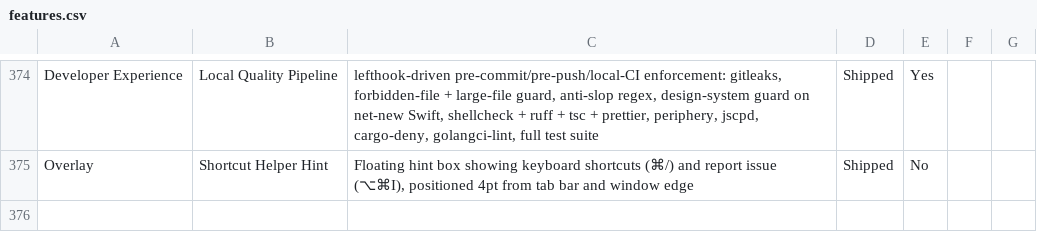
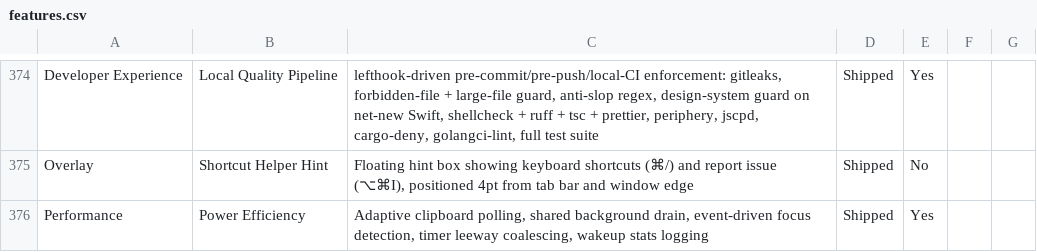
Before and after one commit to Aeptus/chau7, a CSV file: apps/chau7-macos/docs/features.csv, drawn as a sheet; only a part is shown, gaps mark what is left out.

```diff
--- a/apps/chau7-macos/docs/features.csv
+++ b/apps/chau7-macos/docs/features.csv
@@ -375 +375,2 @@ Developer Experience,Local Quality Pipeline,"lefthook-driven pre-commit/pre-push
 Overlay,Shortcut Helper Hint,"Floating hint box showing keyboard shortcuts (⌘/) and report issue (⌥⌘I), positioned 4pt from tab bar and window edge",Shipped,No
+Performance,Power Efficiency,"Adaptive clipboard polling, shared background drain, event-driven focus detection, timer leeway coalescing, wakeup stats logging",Shipped,Yes
```
Also changed, not shown: 10 other files.
